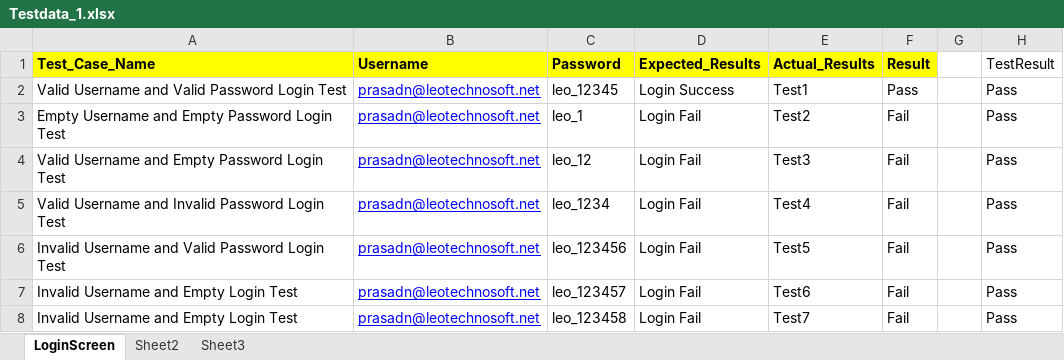
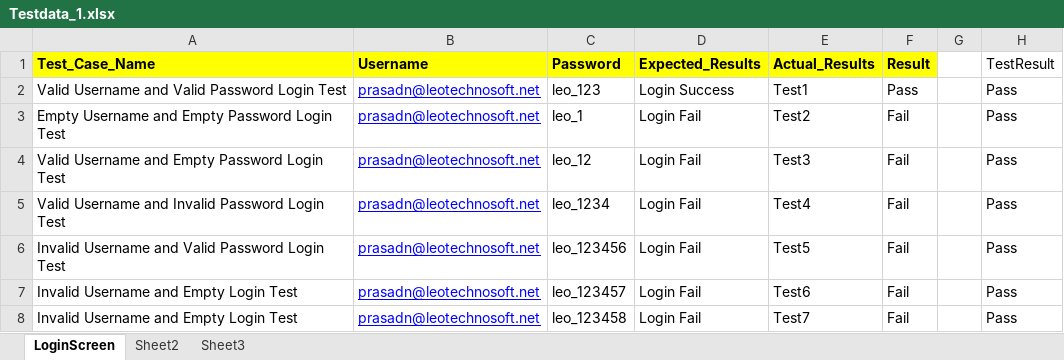
Before and after one commit to maheshwagh2988/SpiceTG-Automation_POM, an Excel workbook: bin/com/SpiceTG/TestDataFiles/Testdata_1.xlsx, sheet LoginScreen, drawn as a sheet; values as stored, in another font and other column widths than the file's, no borders; the diff names each change by its address in the sheet, - before the commit and + after, or states it on an @@ line.

Commit message:
Multiple user name and password from excel file

```diff
--- a/bin/com/SpiceTG/TestDataFiles/Testdata_1.xlsx (sheet LoginScreen)
+++ b/bin/com/SpiceTG/TestDataFiles/Testdata_1.xlsx (sheet LoginScreen)
-C2 (Password): leo_12345
+C2 (Password): leo_123
```
Also changed, not shown: src/com/SpiceTG/TestDataFiles/testNData.xlsx, 38 other files.
